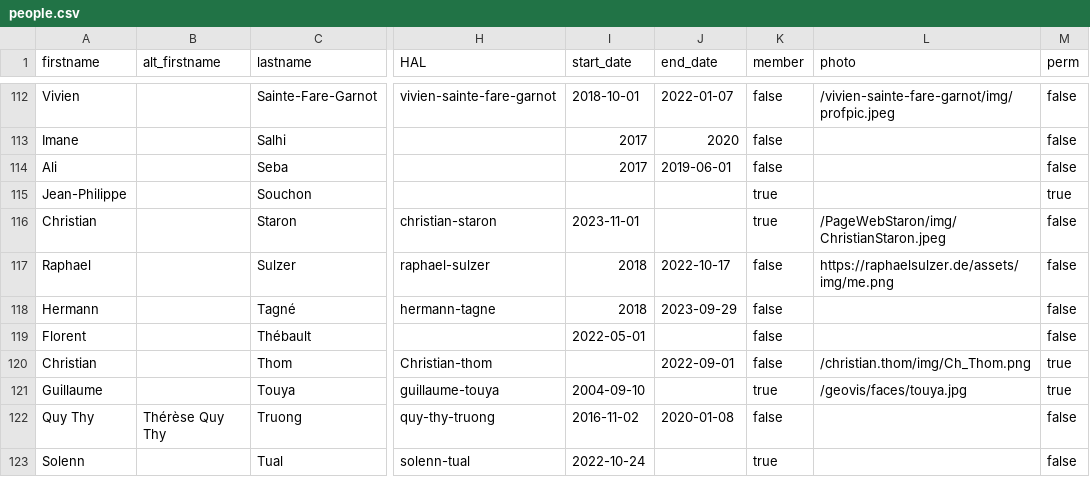
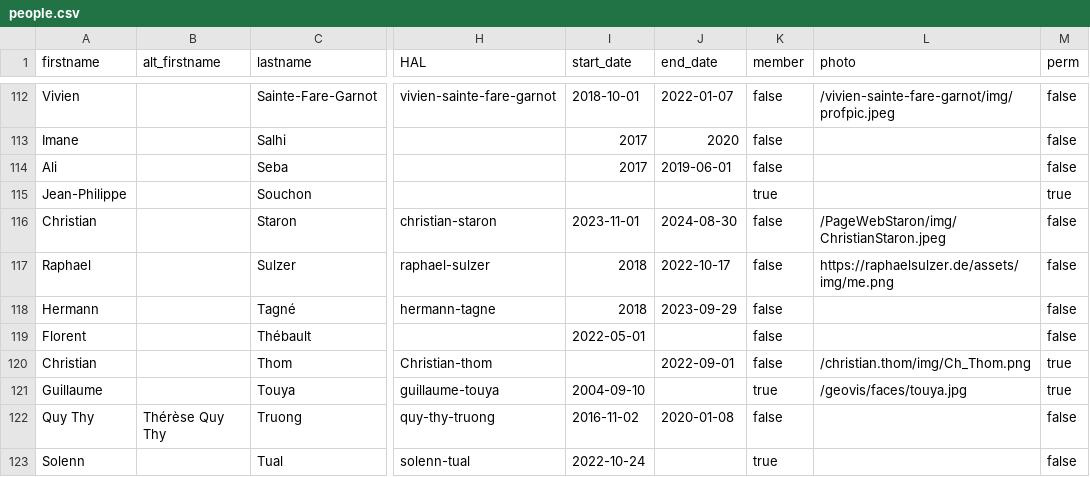
Before and after one commit to umrlastig/umrlastig.github.io, a CSV file: src/data/people.csv, drawn as a sheet; only a part is shown, gaps mark what is left out; the diff names each change by its address in the sheet, - before the commit and + after, or states it on an @@ line.

```diff
--- a/src/data/people.csv
+++ b/src/data/people.csv
-J116 (end_date): (empty)
+J116 (end_date): 2024-08-30
-K116 (member): true
+K116 (member): false
```
Also changed, not shown: src/data/dataset.csv, src/data/software.csv, 5 other files.
